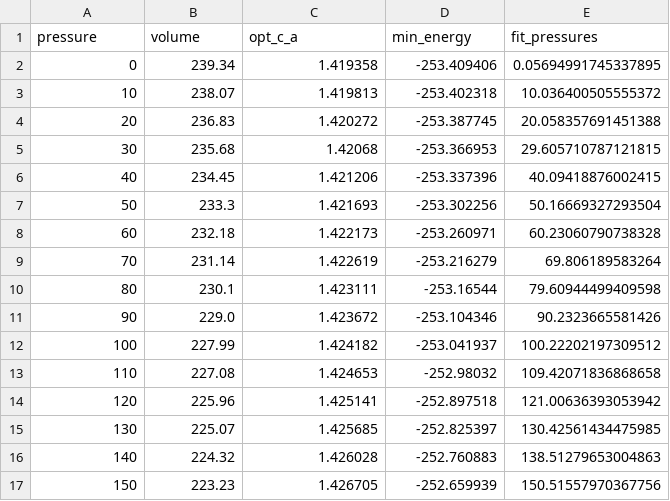
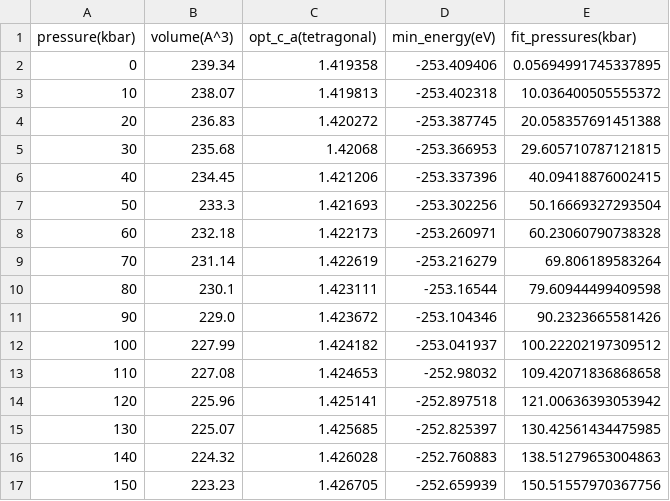
Before and after one commit to jpils/murnaghan_fitting, a CSV file: murnaghan.csv, drawn as a sheet; removed rows and columns are numbered as before the commit, all else as after; the diff names each change by its address in the sheet, - before the commit and + after, or states it on an @@ line.

Commit message:
unit corrected birch_murnaghan fit

```diff
--- a/murnaghan.csv
+++ b/murnaghan.csv
-row 1: pressure | volume | opt_c_a | min_energy | fit_pressures
+row 1: pressure(kbar) | volume(A^3) | opt_c_a(tetragonal) | min_energy(eV) | fit_pressures(kbar)
```
Also changed, not shown: fit_pressure.csv, 5 other files.
